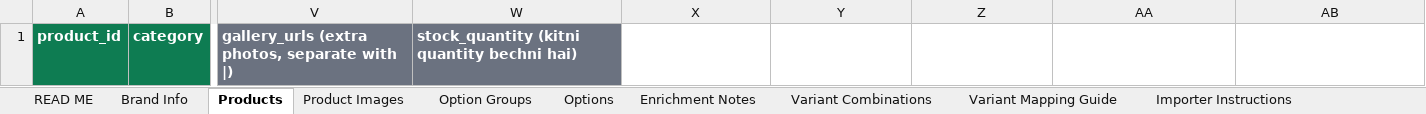
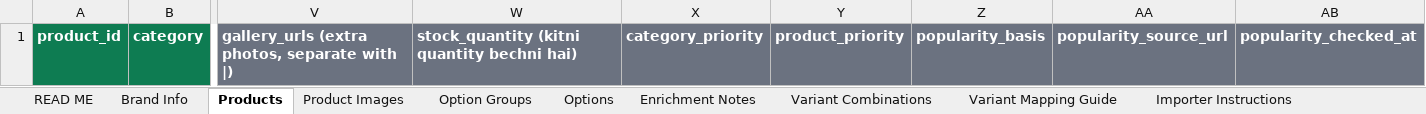
Before and after one commit to chottuapp/ChotuApp-Software, an Excel workbook: importer-files/Chotu_Products_Import_Template_Updated.xlsx, sheet Products, drawn as a sheet; only a part is shown, gaps mark what is left out; values as stored, in another font and other column widths than the file's, no borders; conditional formats not drawn; the diff names each change by its address in the sheet, - before the commit and + after, or states it on an @@ line.

Commit message:
Add optional store category and product ranking fields to import templates

```diff
--- a/importer-files/Chotu_Products_Import_Template_Updated.xlsx (sheet Products)
+++ b/importer-files/Chotu_Products_Import_Template_Updated.xlsx (sheet Products)
-X1: (empty)
+X1: category_priority
-X1:AB1 fill: none
+X1:AB1 fill: #6B7280
-Y1: (empty)
+Y1: product_priority
-Z1: (empty)
+Z1: popularity_basis
-AA1: (empty)
+AA1: popularity_source_url
-AB1: (empty)
+AB1: popularity_checked_at
```
Also changed, not shown: other sheet tabs, ChotuApp_Template.xlsx, importer-files/Chotu_Products_Import_Template_Discount_Tags.xlsx, 4 other files.
